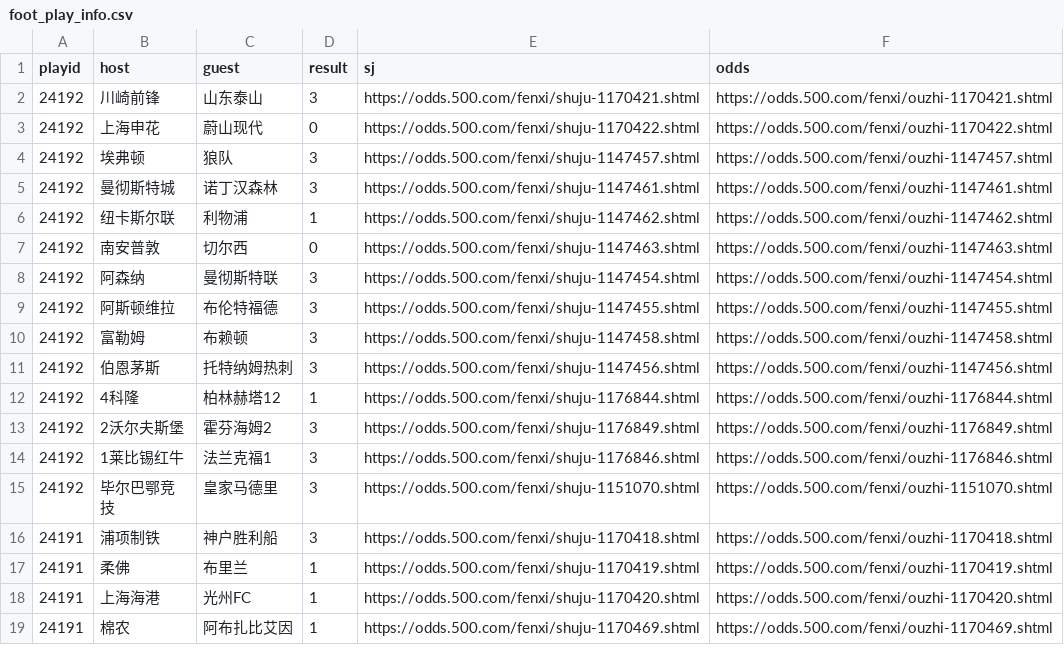
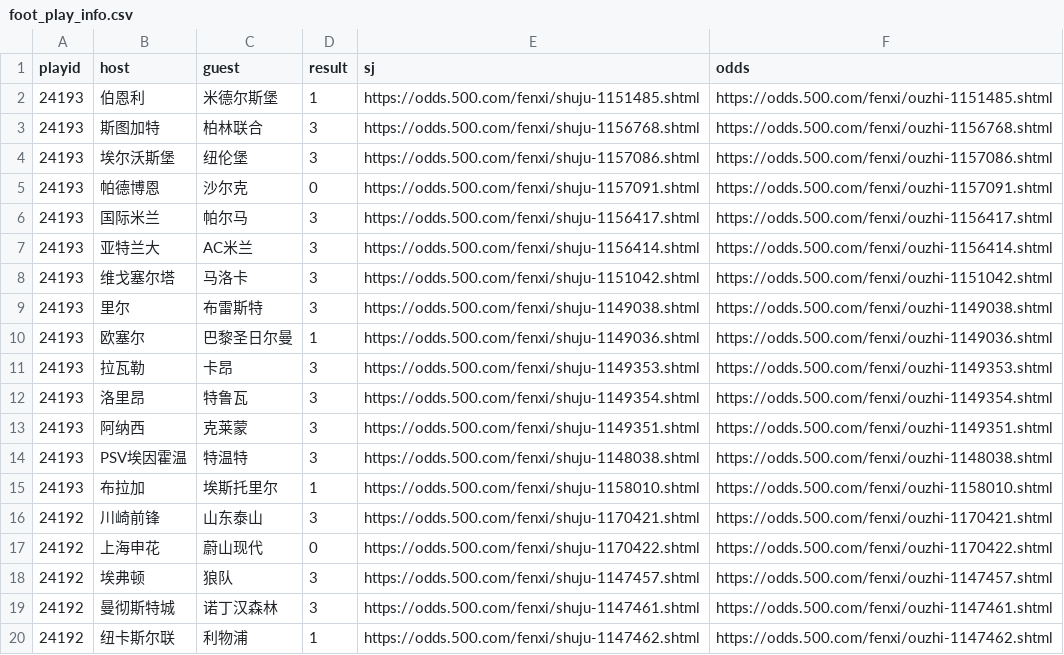
Before and after one commit to ipdisabled/fetch_data, a CSV file: foot_play_info.csv, drawn as a sheet; only a part is shown; the shorter side is filled out with more unchanged rows.

```diff
--- a/foot_play_info.csv
+++ b/foot_play_info.csv
@@ -1,2 +1,16 @@
 playid,host,guest,result,sj,odds
+24193,伯恩利,米德尔斯堡,1,https://odds.500.com/fenxi/shuju-1151485.shtml,https://odds.500.com/fenxi/ouzhi-1151485.shtml
+24193,斯图加特,柏林联合,3,https://odds.500.com/fenxi/shuju-1156768.shtml,https://odds.500.com/fenxi/ouzhi-1156768.shtml
+24193,埃尔沃斯堡,纽伦堡,3,https://odds.500.com/fenxi/shuju-1157086.shtml,https://odds.500.com/fenxi/ouzhi-1157086.shtml
+24193,帕德博恩,沙尔克,0,https://odds.500.com/fenxi/shuju-1157091.shtml,https://odds.500.com/fenxi/ouzhi-1157091.shtml
+24193,国际米兰,帕尔马,3,https://odds.500.com/fenxi/shuju-1156417.shtml,https://odds.500.com/fenxi/ouzhi-1156417.shtml
+24193,亚特兰大,AC米兰,3,https://odds.500.com/fenxi/shuju-1156414.shtml,https://odds.500.com/fenxi/ouzhi-1156414.shtml
+24193,维戈塞尔塔,马洛卡,3,https://odds.500.com/fenxi/shuju-1151042.shtml,https://odds.500.com/fenxi/ouzhi-1151042.shtml
+24193,里尔,布雷斯特,3,https://odds.500.com/fenxi/shuju-1149038.shtml,https://odds.500.com/fenxi/ouzhi-1149038.shtml
+24193,欧塞尔,巴黎圣日尔曼,1,https://odds.500.com/fenxi/shuju-1149036.shtml,https://odds.500.com/fenxi/ouzhi-1149036.shtml
+24193,拉瓦勒,卡昂,3,https://odds.500.com/fenxi/shuju-1149353.shtml,https://odds.500.com/fenxi/ouzhi-1149353.shtml
+24193,洛里昂,特鲁瓦,3,https://odds.500.com/fenxi/shuju-1149354.shtml,https://odds.500.com/fenxi/ouzhi-1149354.shtml
+24193,阿纳西,克莱蒙,3,https://odds.500.com/fenxi/shuju-1149351.shtml,https://odds.500.com/fenxi/ouzhi-1149351.shtml
+24193,PSV埃因霍温,特温特,3,https://odds.500.com/fenxi/shuju-1148038.shtml,https://odds.500.com/fenxi/ouzhi-1148038.shtml
+24193,布拉加,埃斯托里尔,1,https://odds.500.com/fenxi/shuju-1158010.shtml,https://odds.500.com/fenxi/ouzhi-1158010.shtml
 24192,川崎前锋,山东泰山,3,https://odds.500.com/fenxi/shuju-1170421.shtml,https://odds.500.com/fenxi/ouzhi-1170421.shtml
```
Also changed, not shown: dlt_data.csv, foot_his_result.csv, 8 other files.
